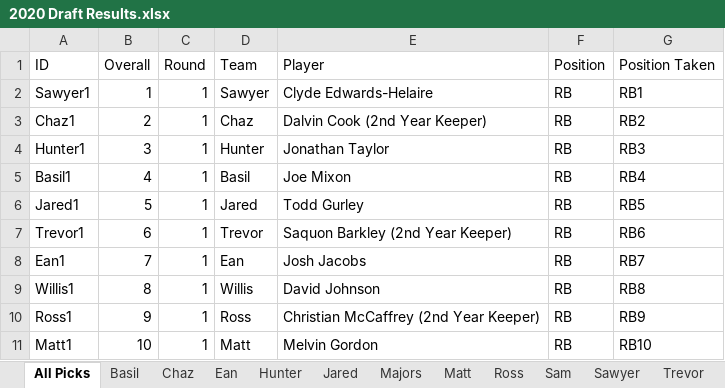
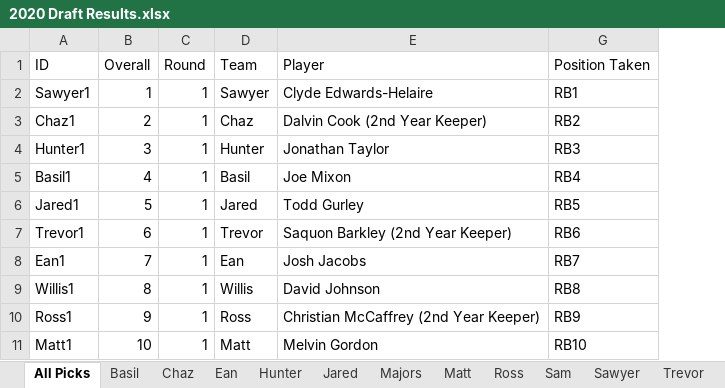
Before and after one commit to mcappleman/dke-fantasy-football, an Excel workbook: 2020 Draft Results.xlsx, sheet All Picks, drawn as a sheet; only a part is shown; values as stored, in another font and other column widths than the file's, no borders; the diff names each change by its address in the sheet, - before the commit and + after, or states it on an @@ line.

Commit message:
Updated draft spreadsheet and week 2 stats 2020

```diff
--- a/2020 Draft Results.xlsx (sheet All Picks)
+++ b/2020 Draft Results.xlsx (sheet All Picks)
@@ column F (Position) hidden, rows 2-11: all RB @@
```
Also changed, not shown: 3 other files.
